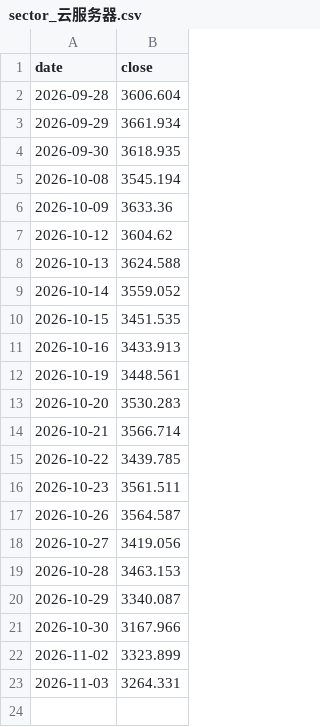
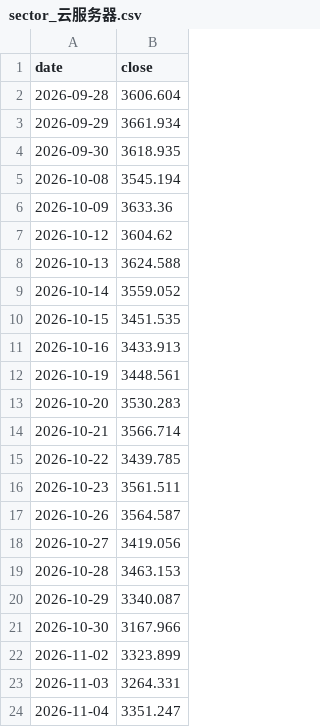
Before and after one commit to haiNono/market-dashboard, a CSV file: data/sector_云服务器.csv, drawn as a sheet.

```diff
--- a/data/sector_云服务器.csv
+++ b/data/sector_云服务器.csv
@@ -23 +23,2 @@
 2026-11-03,3264.331
+2026-11-04,3351.247
```
Also changed, not shown: data/option_pcr.csv, data/sector_传媒.csv, 12 other files.
